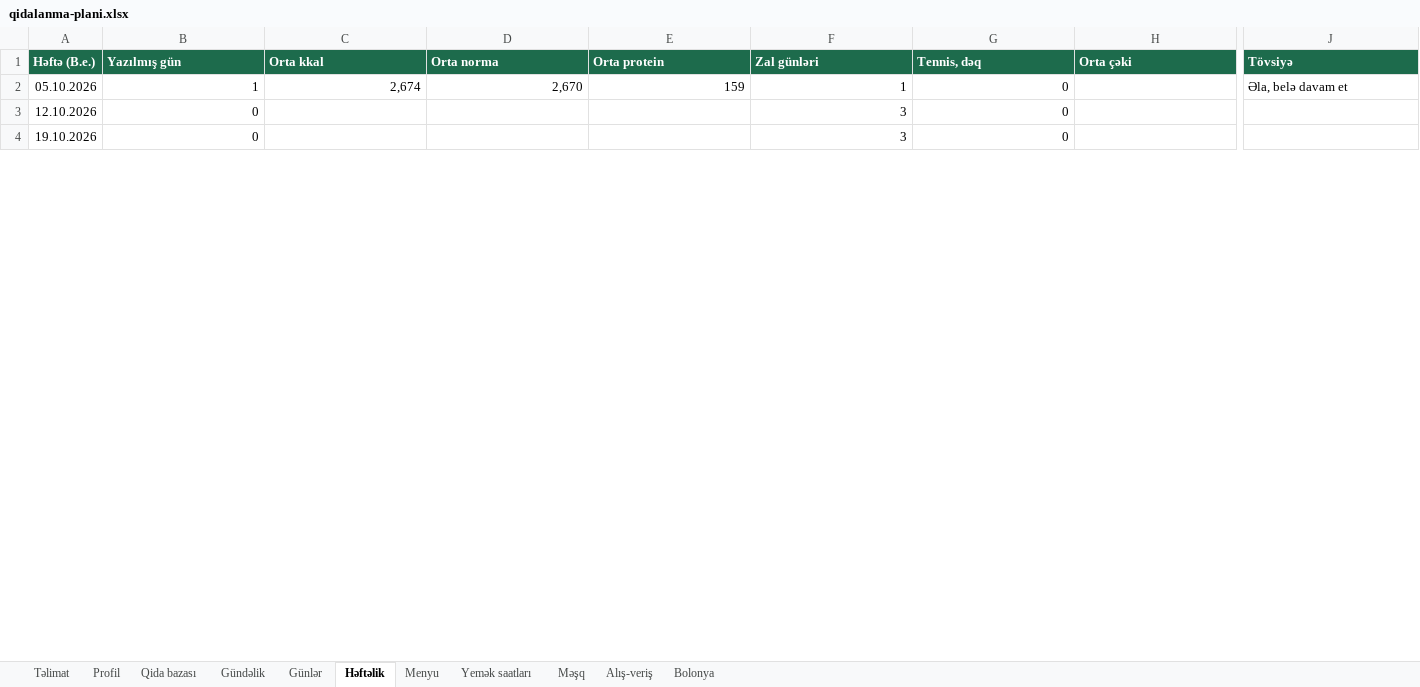
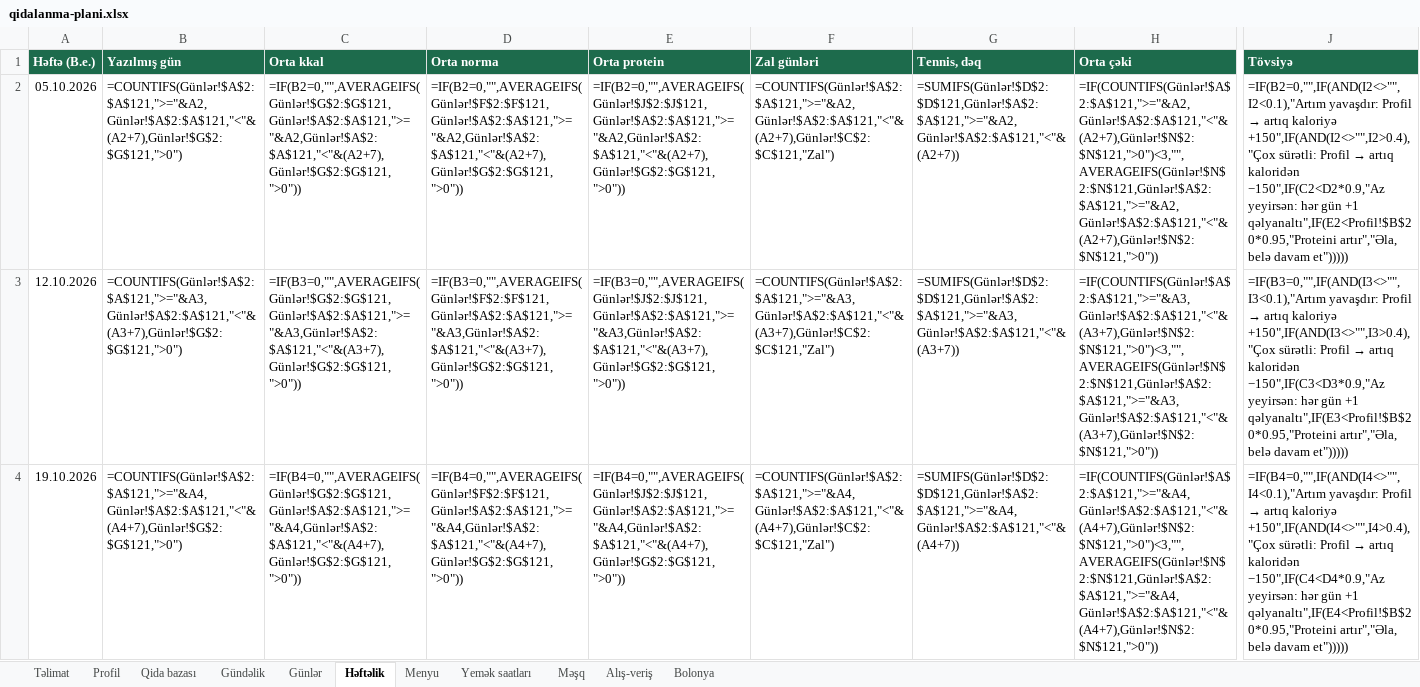
Before and after one commit to Fareonx/exercises-dataset, an Excel workbook: plan/qidalanma-plani.xlsx, sheet Həftəlik, drawn as a sheet; only a part is shown, gaps mark what is left out; values as stored, in another font and other column widths than the file's, no borders; formulas without a stored value are shown as written; the diff covers the shown part only; the diff names each change by its address in the sheet, - before the commit and + after, or states it on an @@ line.

```diff
--- a/plan/qidalanma-plani.xlsx (sheet Həftəlik)
+++ b/plan/qidalanma-plani.xlsx (sheet Həftəlik)
-B2 (Yazılmış gün): 1
+B2 (Yazılmış gün): =COUNTIFS(Günlər!$A$2:$A$121,">="&A2,Günlər!$A$2:$A$121,"<"&(A2+7),Günlər!$G$2:$G$121,">0")
-C2 (Orta kkal): 2,674
+C2 (Orta kkal): =IF(B2=0,"",AVERAGEIFS(Günlər!$G$2:$G$121,Günlər!$A$2:$A$121,">="&A2,Günlər!$A$2:$A$121,"<"&(A2+7),Günlər!$G$2:$G$121,">0"))
-D2 (Orta norma): 2,670
+D2 (Orta norma): =IF(B2=0,"",AVERAGEIFS(Günlər!$F$2:$F$121,Günlər!$A$2:$A$121,">="&A2,Günlər!$A$2:$A$121,"<"&(A2+7),Günlər!$G$2:$G$121,">0"))
-E2 (Orta protein): 159
+E2 (Orta protein): =IF(B2=0,"",AVERAGEIFS(Günlər!$J$2:$J$121,Günlər!$A$2:$A$121,">="&A2,Günlər!$A$2:$A$121,"<"&(A2+7),Günlər!$G$2:$G$121,">0"))
-F2 (Zal günləri): 1
+F2 (Zal günləri): =COUNTIFS(Günlər!$A$2:$A$121,">="&A2,Günlər!$A$2:$A$121,"<"&(A2+7),Günlər!$C$2:$C$121,"Zal")
-G2 (Tennis, dəq): 0
+G2 (Tennis, dəq): =SUMIFS(Günlər!$D$2:$D$121,Günlər!$A$2:$A$121,">="&A2,Günlər!$A$2:$A$121,"<"&(A2+7))
-H2 (Orta çəki): (empty)
+H2 (Orta çəki): =IF(COUNTIFS(Günlər!$A$2:$A$121,">="&A2,Günlər!$A$2:$A$121,"<"&(A2+7),Günlər!$N$2:$N$121,">0")<3,"",AVERAGEIFS(Günlər!$N$2:$N$121,Günlər!$A$2:$A$121,">="&A2,Günlər!$A$2:$A$121,"<"&(A2+7),Günlər!$N$2:$N$121,">0"))
@@ J2 (Tövsiyə): Əla, belə davam et → =IF(B2=0,"",IF(AND(I2<>"",I2<0.1),"Artım yavaşdır: Profil → artıq kaloriyə +150",IF(AND(I2<>"",I2>0.4),"Çox sürətli: Profil → artıq kaloridən −150",IF(C2<D2*0.9,"Az yeyirsən: hər gün +1 qəlyanaltı",IF(E2<Profil!$B$20*0.95,"Proteini artır","Əla, belə davam et"))))) @@
-B3 (Yazılmış gün): 0
+B3 (Yazılmış gün): =COUNTIFS(Günlər!$A$2:$A$121,">="&A3,Günlər!$A$2:$A$121,"<"&(A3+7),Günlər!$G$2:$G$121,">0")
-C3 (Orta kkal): (empty)
+C3 (Orta kkal): =IF(B3=0,"",AVERAGEIFS(Günlər!$G$2:$G$121,Günlər!$A$2:$A$121,">="&A3,Günlər!$A$2:$A$121,"<"&(A3+7),Günlər!$G$2:$G$121,">0"))
-D3 (Orta norma): (empty)
+D3 (Orta norma): =IF(B3=0,"",AVERAGEIFS(Günlər!$F$2:$F$121,Günlər!$A$2:$A$121,">="&A3,Günlər!$A$2:$A$121,"<"&(A3+7),Günlər!$G$2:$G$121,">0"))
-E3 (Orta protein): (empty)
+E3 (Orta protein): =IF(B3=0,"",AVERAGEIFS(Günlər!$J$2:$J$121,Günlər!$A$2:$A$121,">="&A3,Günlər!$A$2:$A$121,"<"&(A3+7),Günlər!$G$2:$G$121,">0"))
-F3 (Zal günləri): 3
+F3 (Zal günləri): =COUNTIFS(Günlər!$A$2:$A$121,">="&A3,Günlər!$A$2:$A$121,"<"&(A3+7),Günlər!$C$2:$C$121,"Zal")
-G3 (Tennis, dəq): 0
+G3 (Tennis, dəq): =SUMIFS(Günlər!$D$2:$D$121,Günlər!$A$2:$A$121,">="&A3,Günlər!$A$2:$A$121,"<"&(A3+7))
-H3 (Orta çəki): (empty)
+H3 (Orta çəki): =IF(COUNTIFS(Günlər!$A$2:$A$121,">="&A3,Günlər!$A$2:$A$121,"<"&(A3+7),Günlər!$N$2:$N$121,">0")<3,"",AVERAGEIFS(Günlər!$N$2:$N$121,Günlər!$A$2:$A$121,">="&A3,Günlər!$A$2:$A$121,"<"&(A3+7),Günlər!$N$2:$N$121,">0"))
@@ J3 (Tövsiyə): (empty) → =IF(B3=0,"",IF(AND(I3<>"",I3<0.1),"Artım yavaşdır: Profil → artıq kaloriyə +150",IF(AND(I3<>"",I3>0.4),"Çox sürətli: Profil → artıq kaloridən −150",IF(C3<D3*0.9,"Az yeyirsən: hər gün +1 qəlyanaltı",IF(E3<Profil!$B$20*0.95,"Proteini artır","Əla, belə davam et"))))) @@
-B4 (Yazılmış gün): 0
+B4 (Yazılmış gün): =COUNTIFS(Günlər!$A$2:$A$121,">="&A4,Günlər!$A$2:$A$121,"<"&(A4+7),Günlər!$G$2:$G$121,">0")
-C4 (Orta kkal): (empty)
+C4 (Orta kkal): =IF(B4=0,"",AVERAGEIFS(Günlər!$G$2:$G$121,Günlər!$A$2:$A$121,">="&A4,Günlər!$A$2:$A$121,"<"&(A4+7),Günlər!$G$2:$G$121,">0"))
-D4 (Orta norma): (empty)
+D4 (Orta norma): =IF(B4=0,"",AVERAGEIFS(Günlər!$F$2:$F$121,Günlər!$A$2:$A$121,">="&A4,Günlər!$A$2:$A$121,"<"&(A4+7),Günlər!$G$2:$G$121,">0"))
-E4 (Orta protein): (empty)
+E4 (Orta protein): =IF(B4=0,"",AVERAGEIFS(Günlər!$J$2:$J$121,Günlər!$A$2:$A$121,">="&A4,Günlər!$A$2:$A$121,"<"&(A4+7),Günlər!$G$2:$G$121,">0"))
-F4 (Zal günləri): 3
+F4 (Zal günləri): =COUNTIFS(Günlər!$A$2:$A$121,">="&A4,Günlər!$A$2:$A$121,"<"&(A4+7),Günlər!$C$2:$C$121,"Zal")
-G4 (Tennis, dəq): 0
+G4 (Tennis, dəq): =SUMIFS(Günlər!$D$2:$D$121,Günlər!$A$2:$A$121,">="&A4,Günlər!$A$2:$A$121,"<"&(A4+7))
-H4 (Orta çəki): (empty)
+H4 (Orta çəki): =IF(COUNTIFS(Günlər!$A$2:$A$121,">="&A4,Günlər!$A$2:$A$121,"<"&(A4+7),Günlər!$N$2:$N$121,">0")<3,"",AVERAGEIFS(Günlər!$N$2:$N$121,Günlər!$A$2:$A$121,">="&A4,Günlər!$A$2:$A$121,"<"&(A4+7),Günlər!$N$2:$N$121,">0"))
@@ J4 (Tövsiyə): (empty) → =IF(B4=0,"",IF(AND(I4<>"",I4<0.1),"Artım yavaşdır: Profil → artıq kaloriyə +150",IF(AND(I4<>"",I4>0.4),"Çox sürətli: Profil → artıq kaloridən −150",IF(C4<D4*0.9,"Az yeyirsən: hər gün +1 qəlyanaltı",IF(E4<Profil!$B$20*0.95,"Proteini artır","Əla, belə davam et"))))) @@
```
Also changed, not shown: 137 edited cells elsewhere in this sheet, sheet Gündəlik, sheet Menyu, sheet Günlər, sheet Alış-veriş, sheet Profil, charts or pictures, 2 other files.
